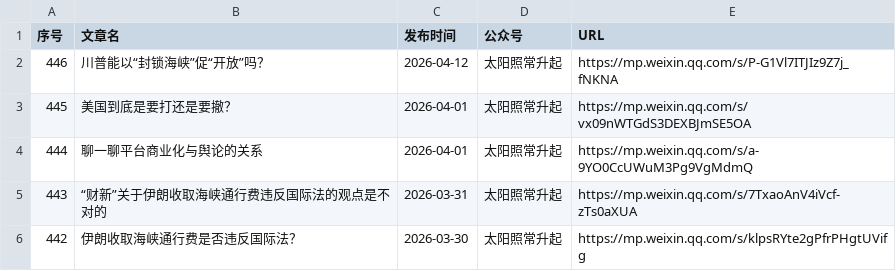
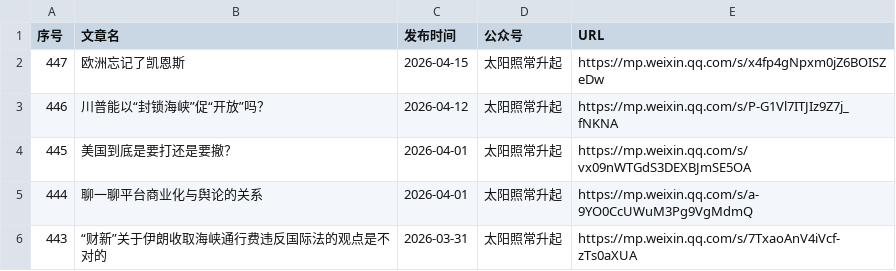
Before and after one commit to 531014023/Backup-of-articles-from-the-The-Sun-Also-Rises-WeChat-official-account, a CSV file: articles_with_publish_date.csv, drawn as a sheet; only a part is shown; the shorter side is filled out with more unchanged rows; the diff names each change by its address in the sheet, - before the commit and + after, or states it on an @@ line.

Commit message:
添加文章：欧洲忘记了凯恩斯 (2026-04-15)

```diff
--- a/articles_with_publish_date.csv
+++ b/articles_with_publish_date.csv
+row 2: 447 | 欧洲忘记了凯恩斯 | 2026-04-15 | 太阳照常升起 | https://mp.weixin.qq.com/s/x4fp4gNpxm0jZ6BOISZeDw
```
Also changed, not shown: 8 other files.
